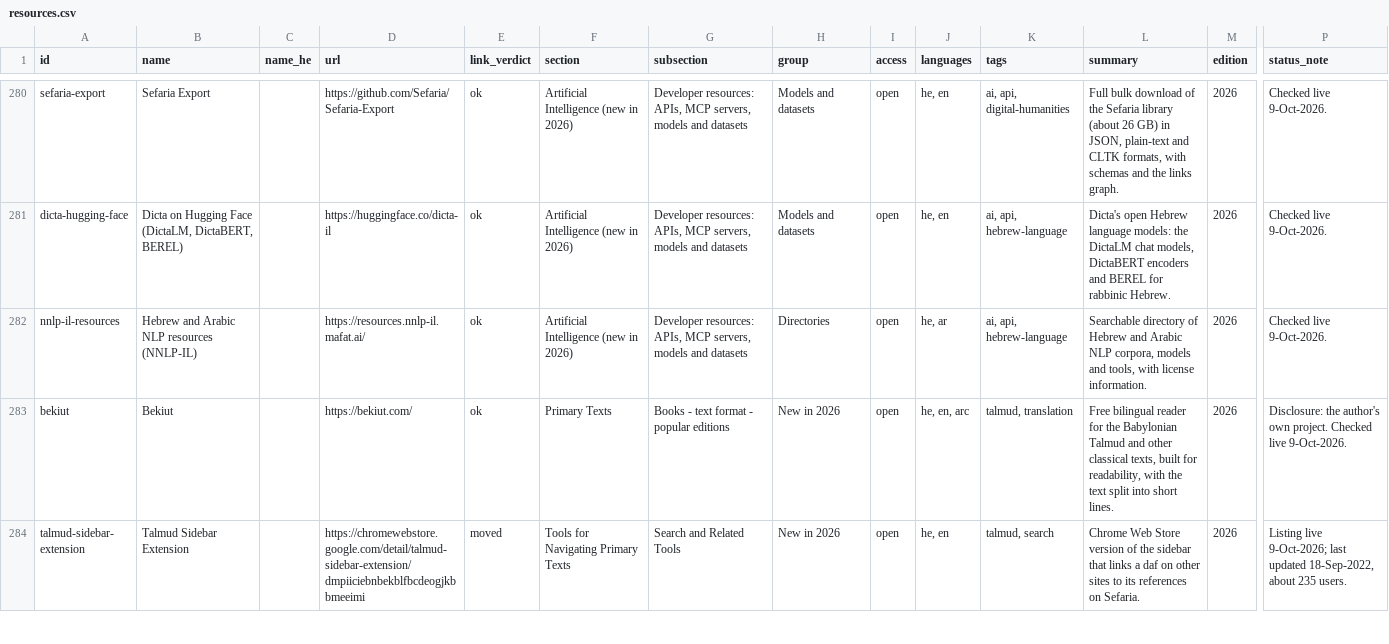
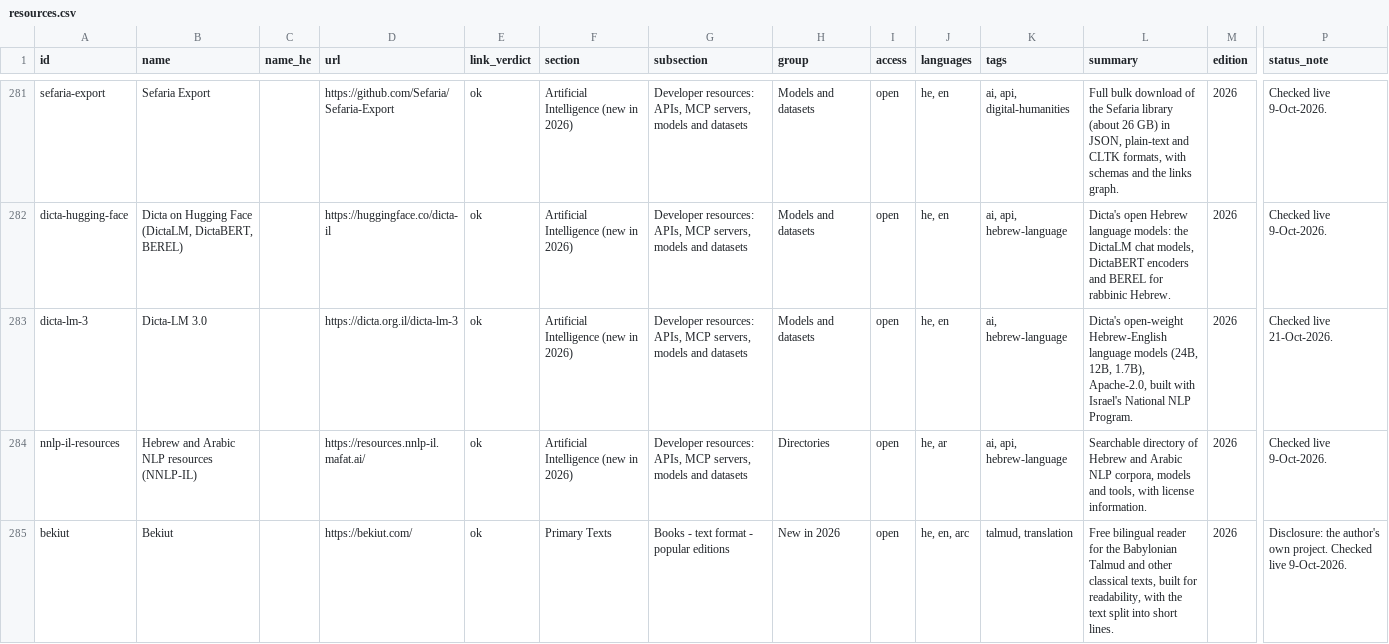
Before and after one commit to EzraBrand/jewish-online-resources, a CSV file: site/resources.csv, drawn as a sheet; only a part is shown, gaps mark what is left out; the shorter side is filled out with more unchanged rows; rows hold the shown columns only; the diff covers the shown part only; the diff names each change by its address in the sheet, - before the commit and + after, or states it on an @@ line.

```diff
--- a/site/resources.csv
+++ b/site/resources.csv
+row 283: dicta-lm-3 | Dicta-LM 3.0 |  | https://dicta.org.il/dicta-lm-3 | ok | Artificial Intelligence (new in 2026) | Developer resources: APIs, MCP servers, models and datasets | Models and datasets | open | he, en | ai, hebrew-language | Dicta's open-weight Hebrew-English language models (24B, 12B, 1.7B), Apache-2.0, built with Israel's National NLP Program. | 2026 | Checked live 21-Oct-2026.
```
Also changed, not shown: 4 added rows elsewhere in this file, data/linkcheck.csv, 6 other files.
